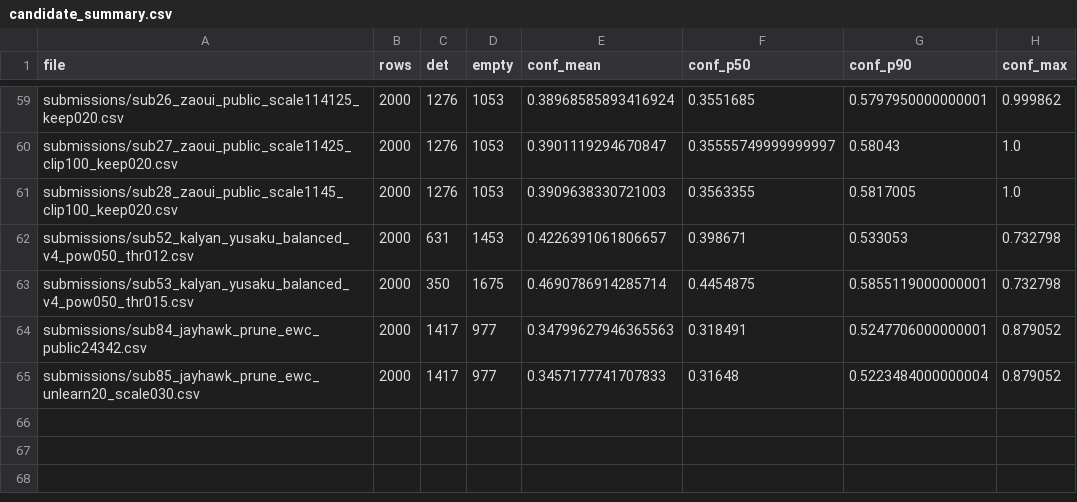
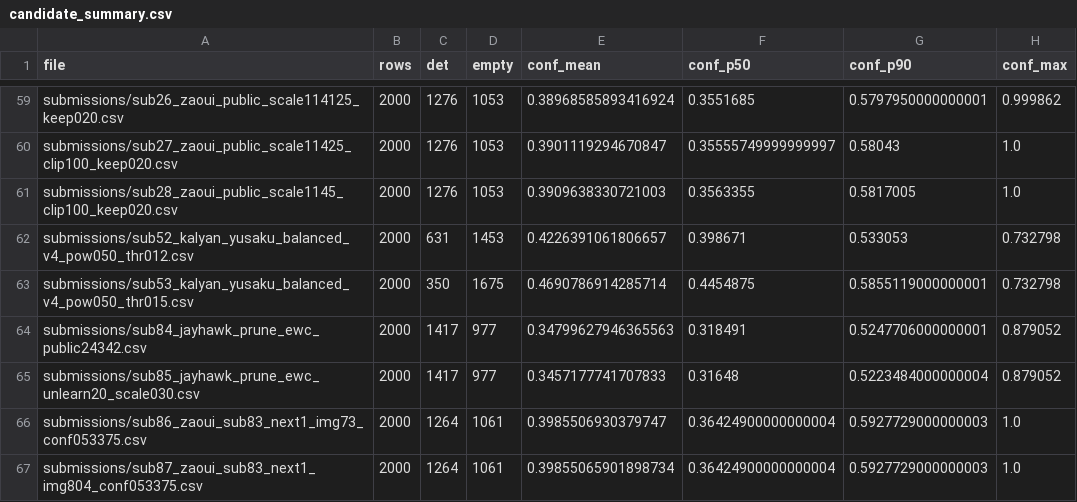
Before and after one commit to Beiciccc/neural-debris-removal-experiments, a CSV file: records/candidate_summary.csv, drawn as a sheet; only a part is shown, gaps mark what is left out.

Commit message:
Update experiment records

```diff
--- a/records/candidate_summary.csv
+++ b/records/candidate_summary.csv
@@ -65 +65,3 @@ submissions/sub84_jayhawk_prune_ewc_public24342.csv,2000,1417,977,0.347996279463
 submissions/sub85_jayhawk_prune_ewc_unlearn20_scale030.csv,2000,1417,977,0.3457177741707833,0.31648,0.5223484000000004,0.879052
+submissions/sub86_zaoui_sub83_next1_img73_conf053375.csv,2000,1264,1061,0.3985506930379747,0.36424900000000004,0.5927729000000003,1.0
+submissions/sub87_zaoui_sub83_next1_img804_conf053375.csv,2000,1264,1061,0.39855065901898734,0.36424900000000004,0.5927729000000003,1.0
```
